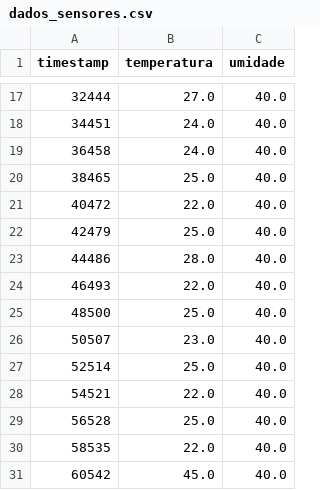
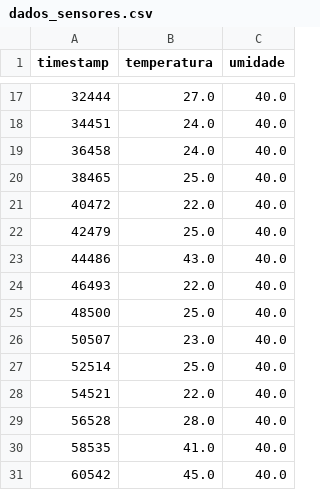
Before and after one commit to LyxCosta/Fiap-Sprint-4-Reply, a CSV file: ingest/dados_sensores.csv, drawn as a sheet; only a part is shown, gaps mark what is left out.

```diff
--- a/ingest/dados_sensores.csv
+++ b/ingest/dados_sensores.csv
@@ -22,3 +22,3 @@ timestamp,temperatura,umidade
 42479,25.0,40.0
-44486,28.0,40.0
+44486,43.0,40.0
 46493,22.0,40.0
@@ -28,4 +28,4 @@ timestamp,temperatura,umidade
 54521,22.0,40.0
-56528,25.0,40.0
-58535,22.0,40.0
+56528,28.0,40.0
+58535,41.0,40.0
 60542,45.0,40.0
```
Also changed, not shown: 12 other files.
